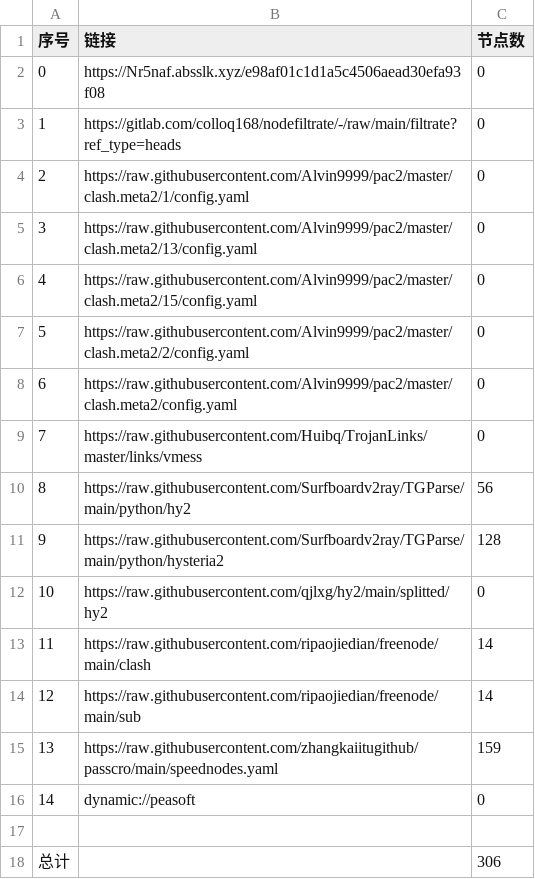
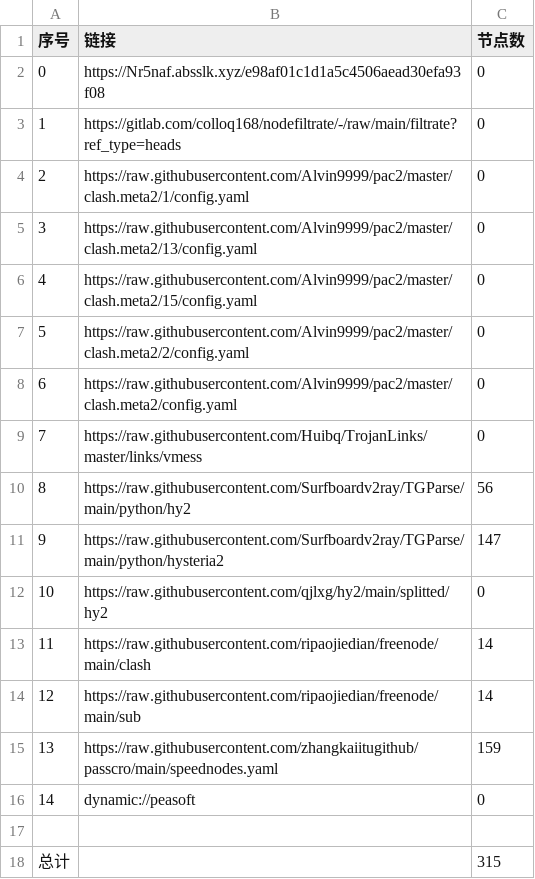
Before and after one commit to mkmkgo/AutoMergePublicNodes, a CSV file: list_result.csv, drawn as a sheet.

```diff
--- a/list_result.csv
+++ b/list_result.csv
@@ -10,3 +10,3 @@
 8,https://raw.githubusercontent.com/Surfboardv2ray/TGParse/main/python/hy2,56
-9,https://raw.githubusercontent.com/Surfboardv2ray/TGParse/main/python/hysteria2,128
+9,https://raw.githubusercontent.com/Surfboardv2ray/TGParse/main/python/hysteria2,147
 10,https://raw.githubusercontent.com/qjlxg/hy2/main/splitted/hy2,0
@@ -17,2 +17,2 @@
 
-总计,,306
+总计,,315
```
Also changed, not shown: 7 other files.
